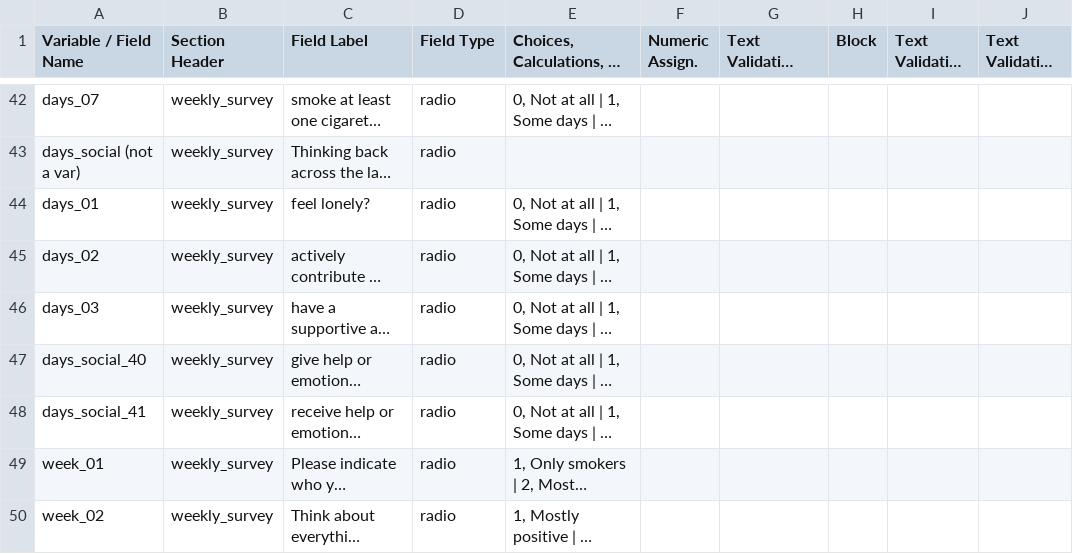
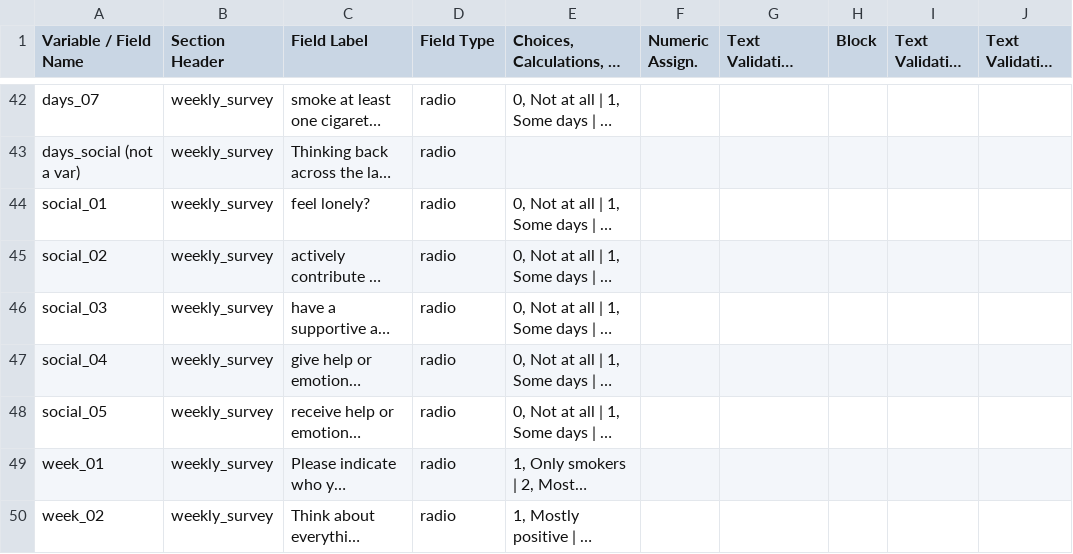
Before and after one commit to cnlab/geo-remote-website, a CSV file: docs/assets/data/lifedata.csv, drawn as a sheet; only a part is shown, gaps mark what is left out; long unchanged cells end in …; the diff names each change by its address in the sheet, - before the commit and + after, or states it on an @@ line.

Commit message:
update weekly survey variables

```diff
--- a/docs/assets/data/lifedata.csv
+++ b/docs/assets/data/lifedata.csv
-A44 (Variable / Field Name): days_01
+A44 (Variable / Field Name): social_01
-A45 (Variable / Field Name): days_02
+A45 (Variable / Field Name): social_02
-A46 (Variable / Field Name): days_03
+A46 (Variable / Field Name): social_03
-A47 (Variable / Field Name): days_social_40
+A47 (Variable / Field Name): social_04
-A48 (Variable / Field Name): days_social_41
+A48 (Variable / Field Name): social_05
```
